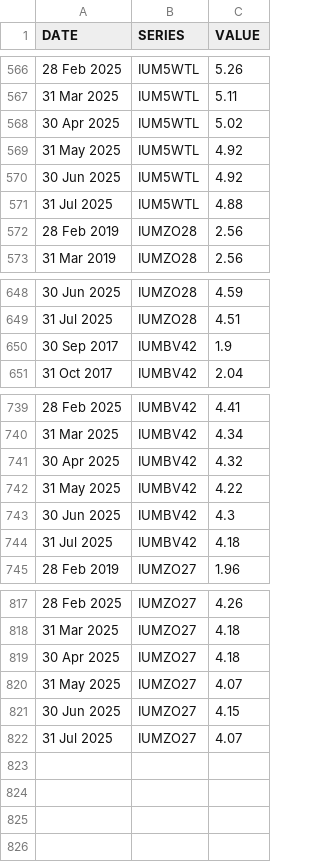
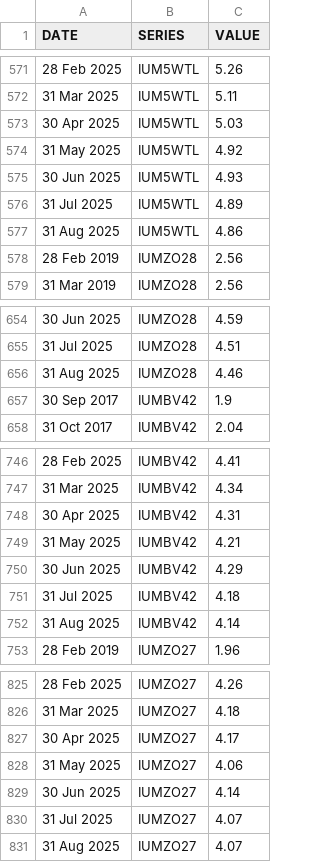
Before and after one commit to ONSdigital/bank-of-england-flat-data, a CSV file: boe.csv, drawn as a sheet; only a part is shown, gaps mark what is left out; the diff covers the shown part only.

```diff
--- a/boe.csv
+++ b/boe.csv
@@ -567,6 +572,7 @@ DATE,SERIES,VALUE
 31 Mar 2025,IUM5WTL,5.11
-30 Apr 2025,IUM5WTL,5.02
+30 Apr 2025,IUM5WTL,5.03
 31 May 2025,IUM5WTL,4.92
-30 Jun 2025,IUM5WTL,4.92
-31 Jul 2025,IUM5WTL,4.88
+30 Jun 2025,IUM5WTL,4.93
+31 Jul 2025,IUM5WTL,4.89
+31 Aug 2025,IUM5WTL,4.86
 28 Feb 2019,IUMZO28,2.56
@@ -649,2 +655,3 @@ DATE,SERIES,VALUE
 31 Jul 2025,IUMZO28,4.51
+31 Aug 2025,IUMZO28,4.46
 30 Sep 2017,IUMBV42,1.9
@@ -740,6 +747,7 @@ DATE,SERIES,VALUE
 31 Mar 2025,IUMBV42,4.34
-30 Apr 2025,IUMBV42,4.32
-31 May 2025,IUMBV42,4.22
-30 Jun 2025,IUMBV42,4.3
+30 Apr 2025,IUMBV42,4.31
+31 May 2025,IUMBV42,4.21
+30 Jun 2025,IUMBV42,4.29
 31 Jul 2025,IUMBV42,4.18
+31 Aug 2025,IUMBV42,4.14
 28 Feb 2019,IUMZO27,1.96
@@ -818,5 +826,6 @@ DATE,SERIES,VALUE
 31 Mar 2025,IUMZO27,4.18
-30 Apr 2025,IUMZO27,4.18
-31 May 2025,IUMZO27,4.07
-30 Jun 2025,IUMZO27,4.15
+30 Apr 2025,IUMZO27,4.17
+31 May 2025,IUMZO27,4.06
+30 Jun 2025,IUMZO27,4.14
 31 Jul 2025,IUMZO27,4.07
+31 Aug 2025,IUMZO27,4.07
```
Also changed, not shown: 5 added rows and 12 edited cells elsewhere in this file, 1 other file.
